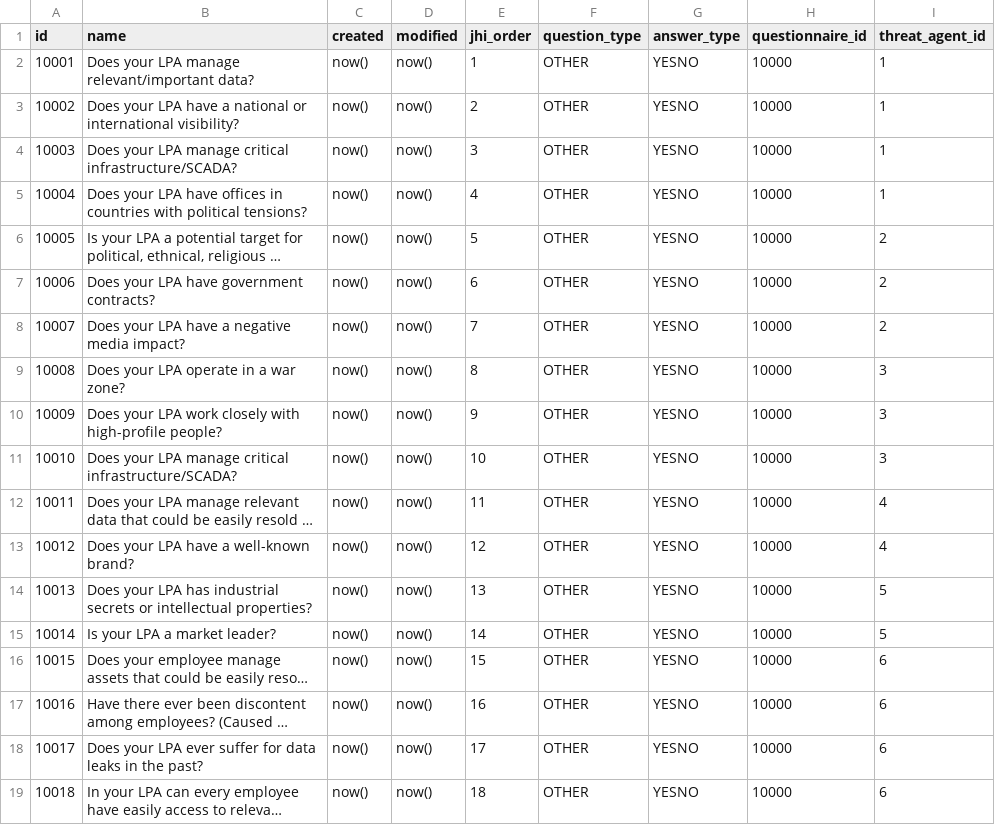
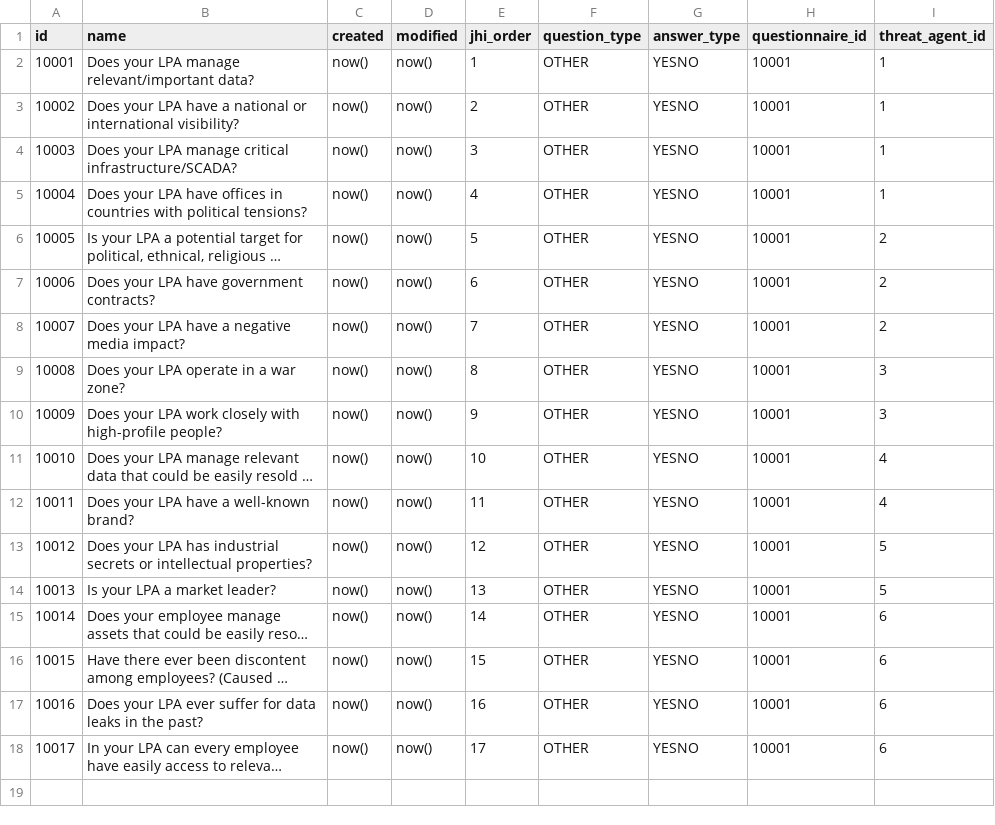
Before and after one commit to rating-eu/rating_v1, a CSV file: src/main/resources/config/liquibase/LPA_questions_threat_agents.csv, drawn as a sheet; long unchanged cells end in …; removed rows and columns are numbered as before the commit, all else as after; the diff names each change by its address in the sheet, - before the commit and + after, or states it on an @@ line.

Commit message:
+LPA (base = 10000) ThreatAgents questions (Liquibase)
Deleted 10 (10010) because duplicate

```diff
--- a/src/main/resources/config/liquibase/LPA_questions_threat_agents.csv
+++ b/src/main/resources/config/liquibase/LPA_questions_threat_agents.csv
-H2:H10 (questionnaire_id): 10000
+H2:H10 (questionnaire_id): 10001
-row 11: 10010 | Does your LPA manage critical infrastructure/SCADA? | now() | now() | 10 | OTHER | YESNO | 10000 | 3
@@ column A (id) renumbered from row 11 down @@
-E11 (jhi_order): 11
+E11 (jhi_order): 10
-H11:H18 (questionnaire_id): 10000
+H11:H18 (questionnaire_id): 10001
-E12 (jhi_order): 12
+E12 (jhi_order): 11
-E13 (jhi_order): 13
+E13 (jhi_order): 12
-E14 (jhi_order): 14
+E14 (jhi_order): 13
-E15 (jhi_order): 15
+E15 (jhi_order): 14
-E16 (jhi_order): 16
+E16 (jhi_order): 15
-E17 (jhi_order): 17
+E17 (jhi_order): 16
-E18 (jhi_order): 18
+E18 (jhi_order): 17
```
Also changed, not shown: 2 other files.
